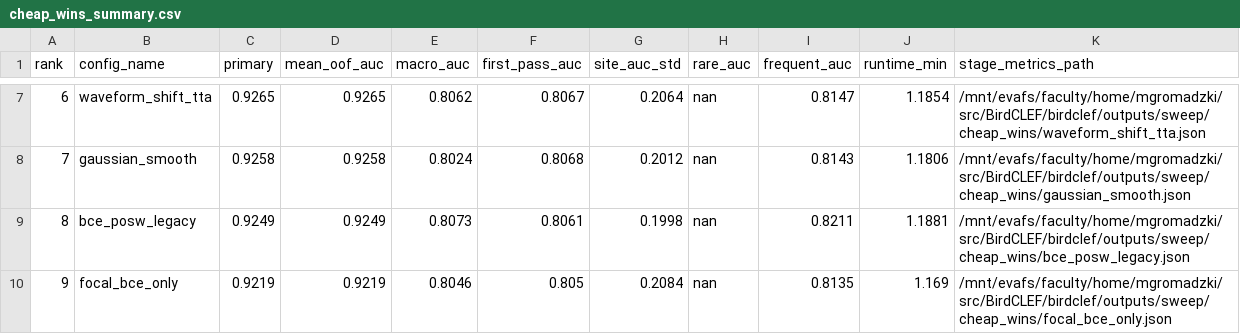
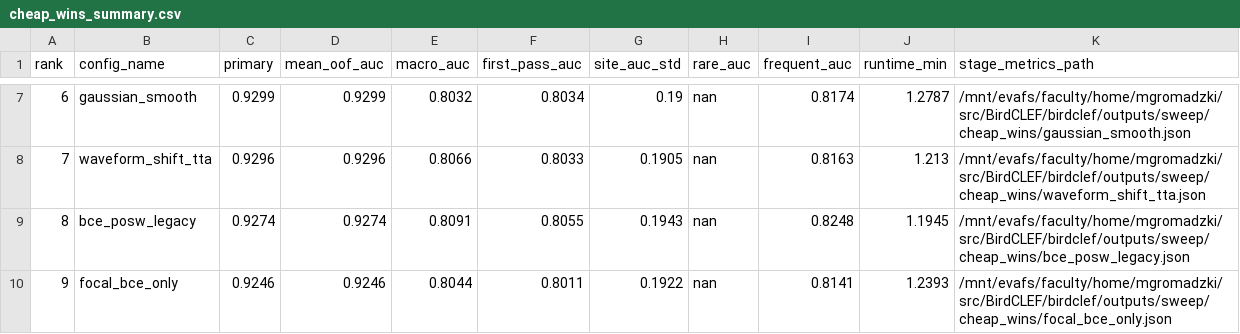
Before and after one commit to Michal1337/BirdCLEF, a CSV file: birdclef/outputs/sweep/cheap_wins_summary.csv, drawn as a sheet; only a part is shown, gaps mark what is left out; the diff covers the shown part only.

```diff
--- a/birdclef/outputs/sweep/cheap_wins_summary.csv
+++ b/birdclef/outputs/sweep/cheap_wins_summary.csv
@@ -7,4 +7,4 @@ rank,config_name,primary,mean_oof_auc,macro_auc,first_pass_auc,site_auc_std,rare
-6,waveform_shift_tta,0.9265,0.9265,0.8062,0.8067,0.2064,nan,0.8147,1.1854,/mnt/evafs/faculty/home/mgromadzki/src/BirdCLEF/birdclef/outputs/sweep/cheap_wins/waveform_shift_tta.json
-7,gaussian_smooth,0.9258,0.9258,0.8024,0.8068,0.2012,nan,0.8143,1.1806,/mnt/evafs/faculty/home/mgromadzki/src/BirdCLEF/birdclef/outputs/sweep/cheap_wins/gaussian_smooth.json
-8,bce_posw_legacy,0.9249,0.9249,0.8073,0.8061,0.1998,nan,0.8211,1.1881,/mnt/evafs/faculty/home/mgromadzki/src/BirdCLEF/birdclef/outputs/sweep/cheap_wins/bce_posw_legacy.json
-9,focal_bce_only,0.9219,0.9219,0.8046,0.805,0.2084,nan,0.8135,1.169,/mnt/evafs/faculty/home/mgromadzki/src/BirdCLEF/birdclef/outputs/sweep/cheap_wins/focal_bce_only.json
+6,gaussian_smooth,0.9299,0.9299,0.8032,0.8034,0.19,nan,0.8174,1.2787,/mnt/evafs/faculty/home/mgromadzki/src/BirdCLEF/birdclef/outputs/sweep/cheap_wins/gaussian_smooth.json
+7,waveform_shift_tta,0.9296,0.9296,0.8066,0.8033,0.1905,nan,0.8163,1.213,/mnt/evafs/faculty/home/mgromadzki/src/BirdCLEF/birdclef/outputs/sweep/cheap_wins/waveform_shift_tta.json
+8,bce_posw_legacy,0.9274,0.9274,0.8091,0.8055,0.1943,nan,0.8248,1.1945,/mnt/evafs/faculty/home/mgromadzki/src/BirdCLEF/birdclef/outputs/sweep/cheap_wins/bce_posw_legacy.json
+9,focal_bce_only,0.9246,0.9246,0.8044,0.8011,0.1922,nan,0.8141,1.2393,/mnt/evafs/faculty/home/mgromadzki/src/BirdCLEF/birdclef/outputs/sweep/cheap_wins/focal_bce_only.json
```
Also changed, not shown: 35 edited cells elsewhere in this file, 4 other files.
